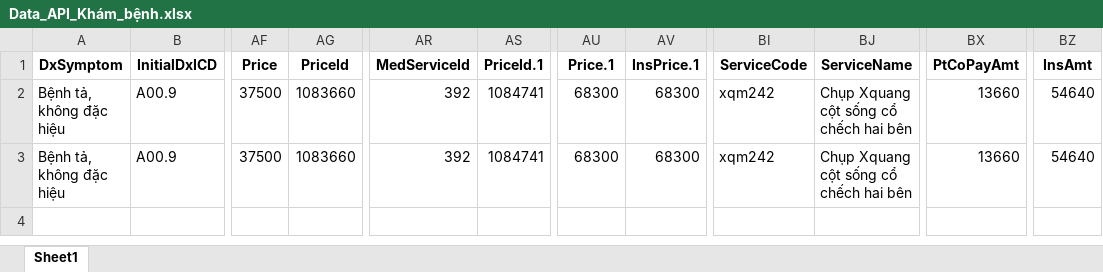
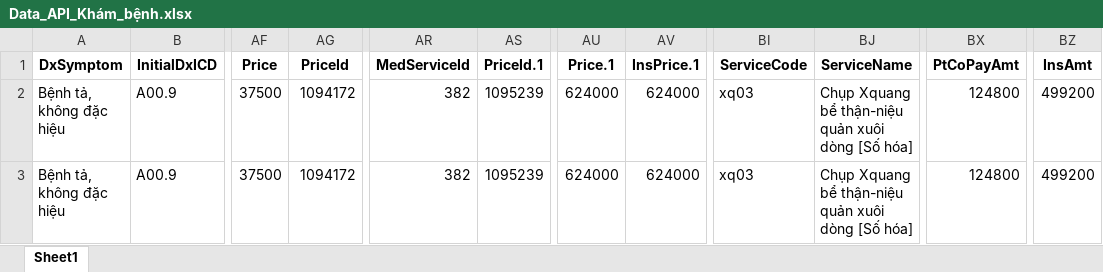
Before and after one commit to Quachbaohung1/REST_API_AUTO_HIS, an Excel workbook: DataTest/Data_API_Khám_bệnh.xlsx, sheet Sheet1, drawn as a sheet; only a part is shown, gaps mark what is left out; values as stored, in another font and other column widths than the file's, no borders; the diff names each change by its address in the sheet, - before the commit and + after, or states it on an @@ line.

```diff
--- a/DataTest/Data_API_Khám_bệnh.xlsx (sheet Sheet1)
+++ b/DataTest/Data_API_Khám_bệnh.xlsx (sheet Sheet1)
-AG2:AG3 (PriceId): 1083660
+AG2:AG3 (PriceId): 1094172
-AR2:AR3 (MedServiceId): 392
+AR2:AR3 (MedServiceId): 382
-AS2:AS3 (PriceId.1): 1084741
+AS2:AS3 (PriceId.1): 1095239
-AU2:AU3 (Price.1): 68300
+AU2:AU3 (Price.1): 624000
-AV2:AV3 (InsPrice.1): 68300
+AV2:AV3 (InsPrice.1): 624000
-BI2:BI3 (ServiceCode): xqm242
+BI2:BI3 (ServiceCode): xq03
-BJ2:BJ3 (ServiceName): Chụp Xquang cột sống cổ chếch hai bên
+BJ2:BJ3 (ServiceName): Chụp Xquang bể thận-niệu quản xuôi dòng [Số hóa]
-BX2:BX3 (PtCoPayAmt): 13660
+BX2:BX3 (PtCoPayAmt): 124800
-BZ2:BZ3 (InsAmt): 54640
+BZ2:BZ3 (InsAmt): 499200
```
Also changed, not shown: DataTest/Data_API_CLS.xlsx, DataTest/Data_API_Tiếp_nhận.xlsx, 7 other files.
